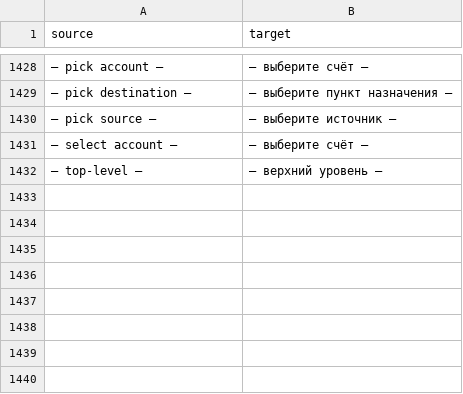
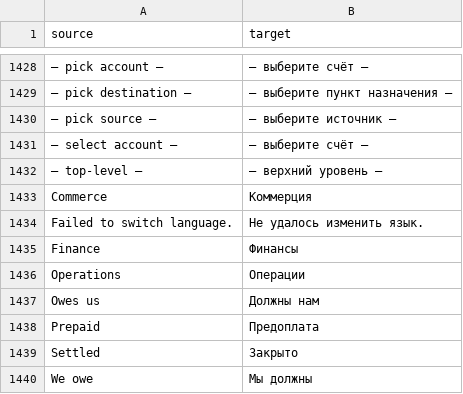
Before and after one commit to zvictory/stabler, a CSV file: stabler/translations/ru.csv, drawn as a sheet; only a part is shown, gaps mark what is left out; the diff names each change by its address in the sheet, - before the commit and + after, or states it on an @@ line.

```diff
--- a/stabler/translations/ru.csv
+++ b/stabler/translations/ru.csv
+row 1433: Commerce | Коммерция
+row 1434: Failed to switch language. | Не удалось изменить язык.
+row 1435: Finance | Финансы
+row 1436: Operations | Операции
+row 1437: Owes us | Должны нам
+row 1438: Prepaid | Предоплата
+row 1439: Settled | Закрыто
+row 1440: We owe | Мы должны
```
Also changed, not shown: stabler/translations/en.csv, stabler/translations/tr.csv, 31 other files.
